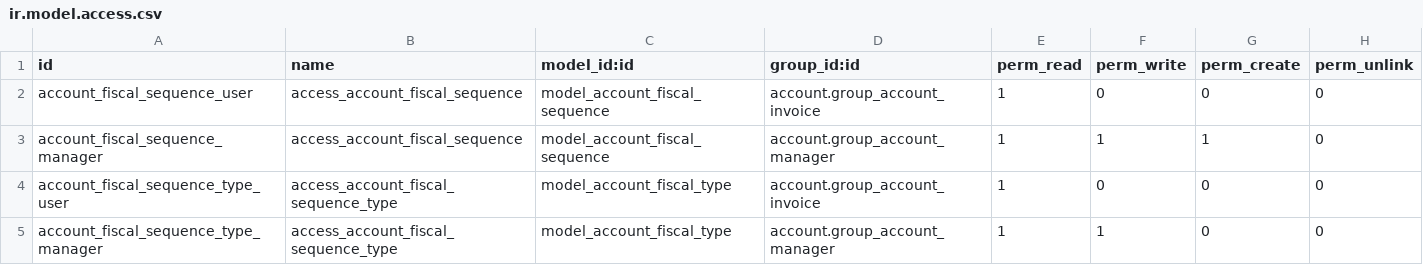
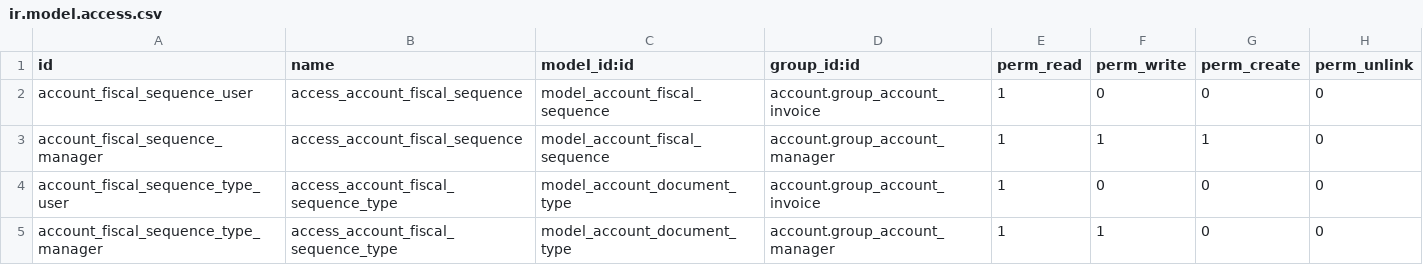
Before and after one commit to dixgrake/l10n-dominicana, a CSV file: l10n_do_accounting/security/ir.model.access.csv, drawn as a sheet.

Commit message:
[FIX] Use correct naming on csv

```diff
--- a/l10n_do_accounting/security/ir.model.access.csv
+++ b/l10n_do_accounting/security/ir.model.access.csv
@@ -3,3 +3,3 @@ account_fiscal_sequence_user,access_account_fiscal_sequence,model_account_fiscal
 account_fiscal_sequence_manager,access_account_fiscal_sequence,model_account_fiscal_sequence,account.group_account_manager,1,1,1,0
-account_fiscal_sequence_type_user,access_account_fiscal_sequence_type,model_account_fiscal_type,account.group_account_invoice,1,0,0,0
-account_fiscal_sequence_type_manager,access_account_fiscal_sequence_type,model_account_fiscal_type,account.group_account_manager,1,1,0,0
+account_fiscal_sequence_type_user,access_account_fiscal_sequence_type,model_account_document_type,account.group_account_invoice,1,0,0,0
+account_fiscal_sequence_type_manager,access_account_fiscal_sequence_type,model_account_document_type,account.group_account_manager,1,1,0,0
```
